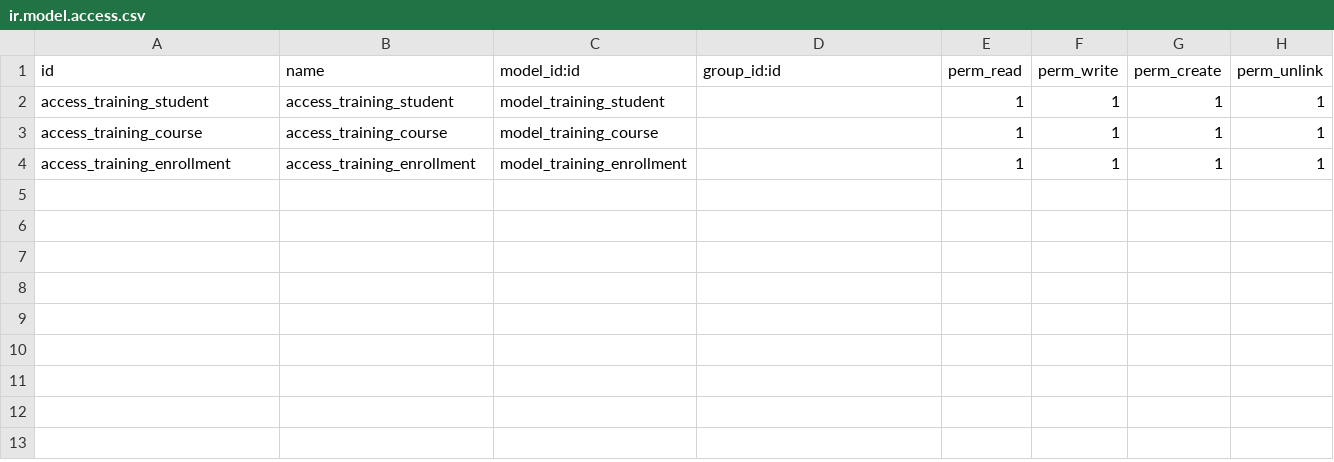
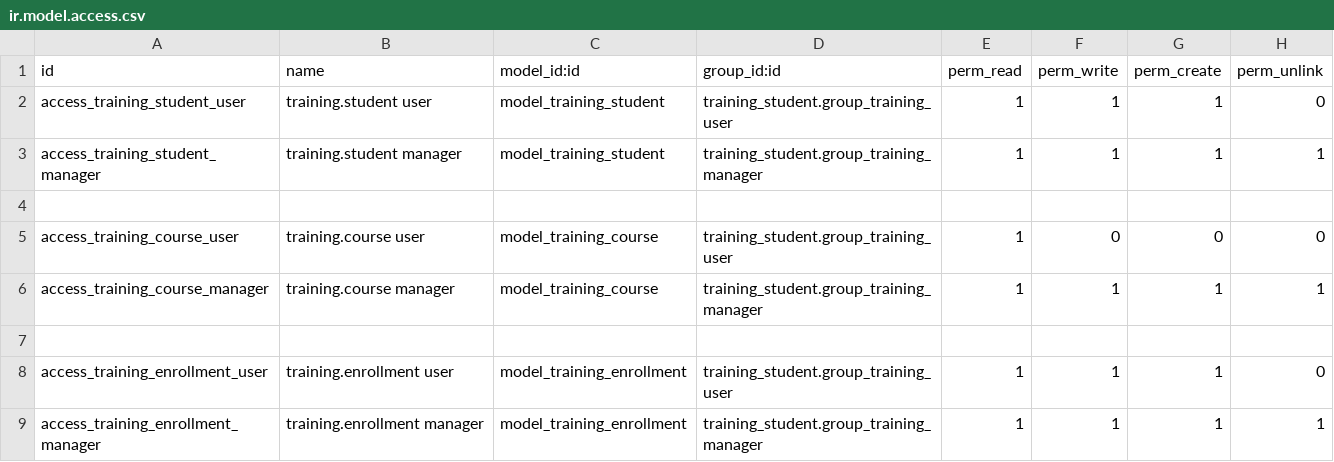
Before and after one commit to Peal-2219/training_student, a CSV file: security/ir.model.access.csv, drawn as a sheet.

Commit message:
[ADD] record rule for student model

```diff
--- a/security/ir.model.access.csv
+++ b/security/ir.model.access.csv
@@ -1,4 +1,9 @@
 id,name,model_id:id,group_id:id,perm_read,perm_write,perm_create,perm_unlink
-access_training_student,access_training_student,model_training_student,,1,1,1,1
-access_training_course,access_training_course,model_training_course,,1,1,1,1
-access_training_enrollment,access_training_enrollment,model_training_enrollment,,1,1,1,1
+access_training_student_user,training.student user,model_training_student,training_student.group_training_user,1,1,1,0
+access_training_student_manager,training.student manager,model_training_student,training_student.group_training_manager,1,1,1,1
+
+access_training_course_user,training.course user,model_training_course,training_student.group_training_user,1,0,0,0
+access_training_course_manager,training.course manager,model_training_course,training_student.group_training_manager,1,1,1,1
+
+access_training_enrollment_user,training.enrollment user,model_training_enrollment,training_student.group_training_user,1,1,1,0
+access_training_enrollment_manager,training.enrollment manager,model_training_enrollment,training_student.group_training_manager,1,1,1,1
```
Also changed, not shown: 1 other file.
